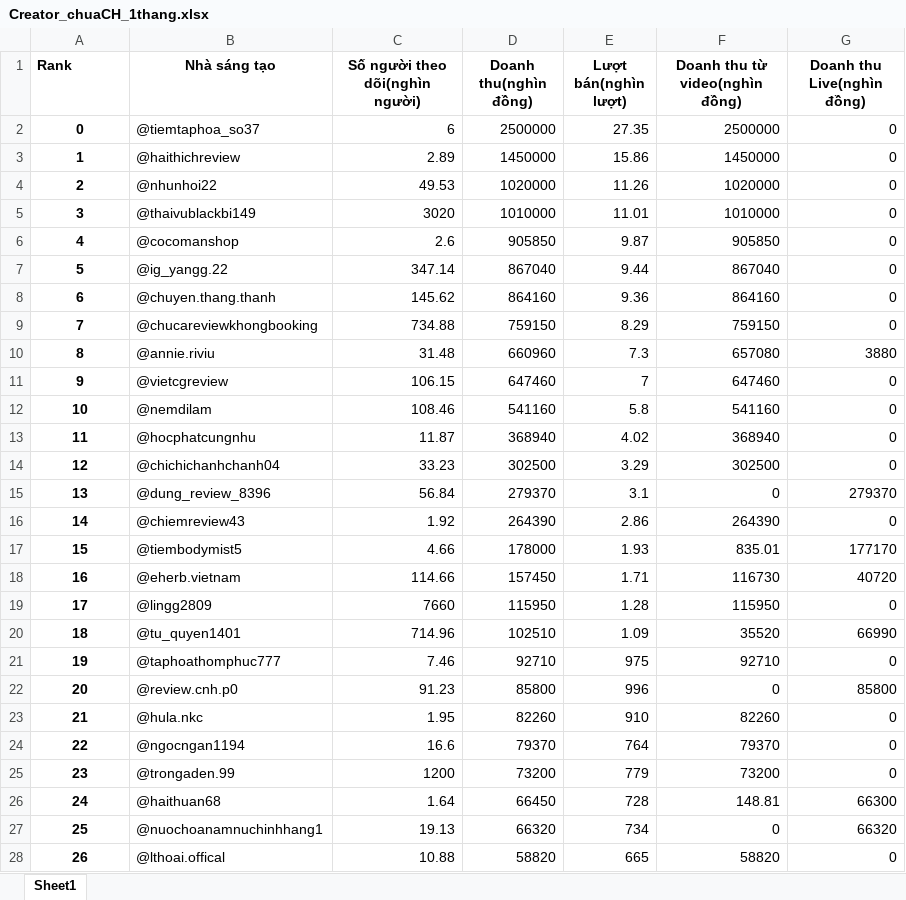
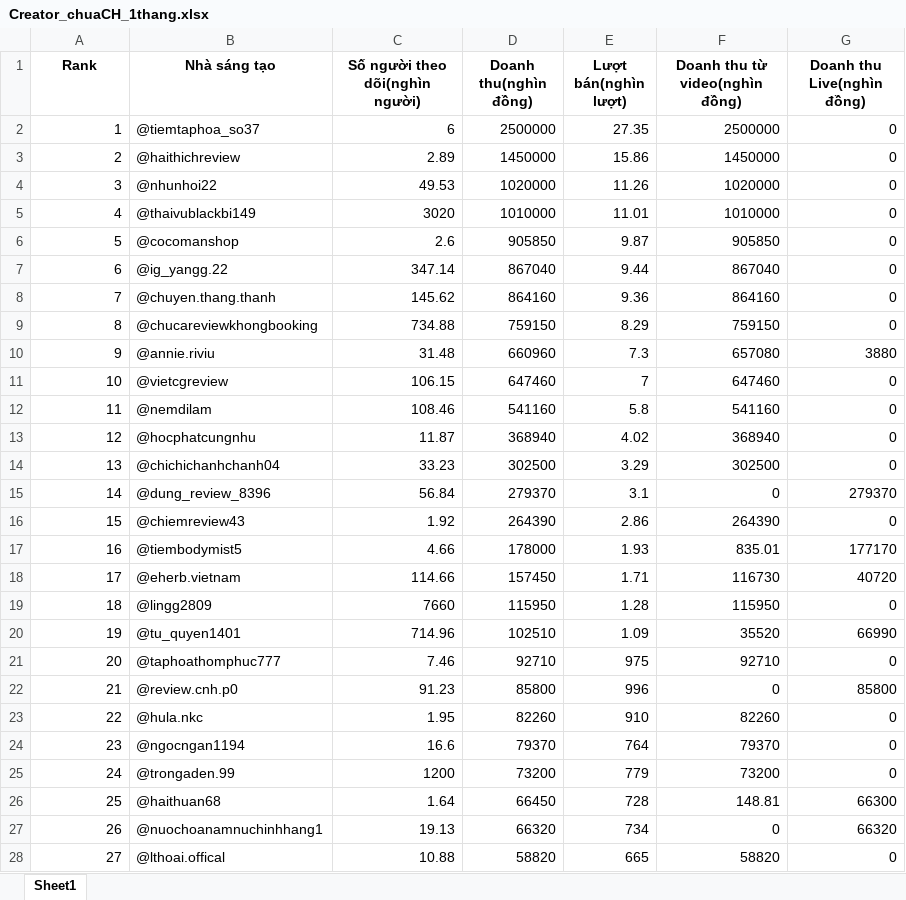
Before and after one commit to TrongNgoVan/Nam-4_Ky-1_NhapMonKhoaHocDuLieu-PTIT, an Excel workbook: BTL/Project_E-Commerce Growth Analysis(TikTokShop)/Data/Creator_chuaCH_1thang.xlsx, sheet Sheet1, drawn as a sheet; only a part is shown; values as stored, in another font and other column widths than the file's, no borders; the diff covers the shown part only; the diff names each change by its address in the sheet, - before the commit and + after, or states it on an @@ line.

```diff
--- a/BTL/Project_E-Commerce Growth Analysis(TikTokShop)/Data/Creator_chuaCH_1thang.xlsx (sheet Sheet1)
+++ b/BTL/Project_E-Commerce Growth Analysis(TikTokShop)/Data/Creator_chuaCH_1thang.xlsx (sheet Sheet1)
-A1 alignment: left
+A1 alignment: center
@@ column A (Rank) renumbered from row 2 down @@
@@ A2:A28 bold: on → off, alignment: center → right @@
```
Also changed, not shown: cell formats elsewhere in this sheet, BTL/Project_E-Commerce Growth Analysis(TikTokShop)/Data/Creator_daCH_1thang.xlsx, 3 other files.
